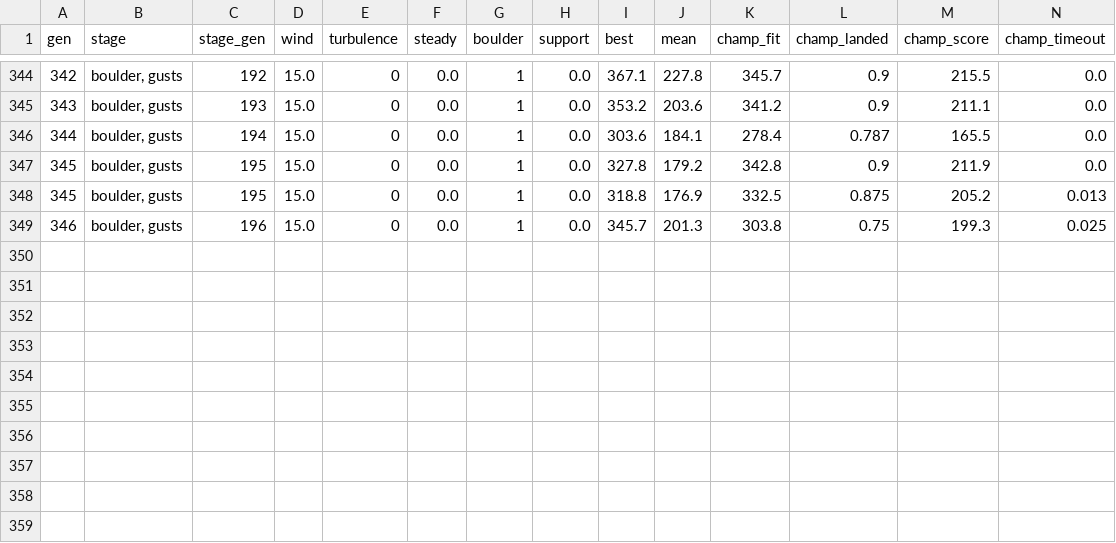
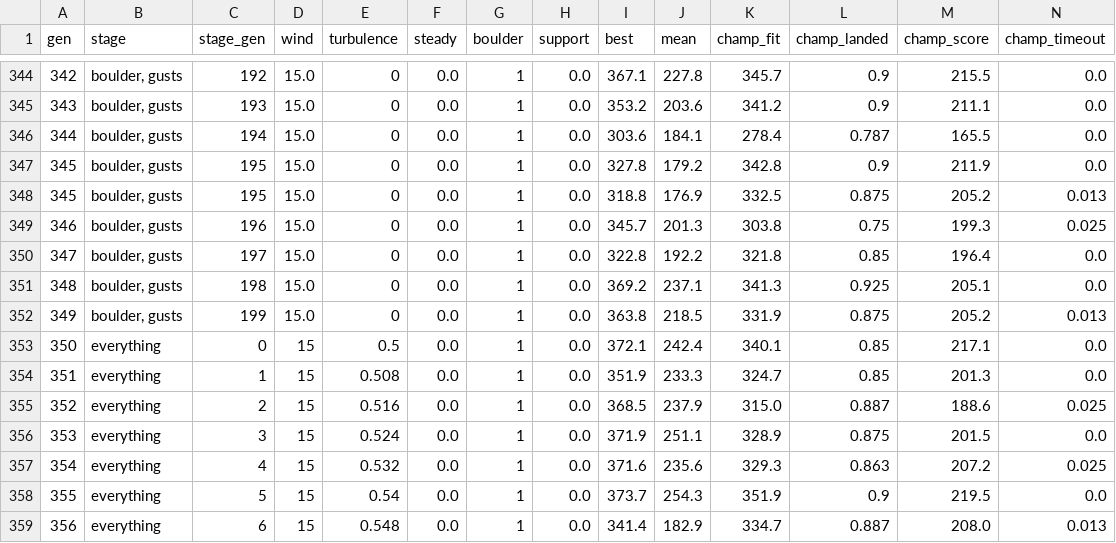
Before and after one commit to JCA374/lunarlander-curriculum, a CSV file: runs/G/stats.csv, drawn as a sheet; only a part is shown, gaps mark what is left out; rows hold the shown columns only; the diff names each change by its address in the sheet, - before the commit and + after, or states it on an @@ line.

```diff
--- a/runs/G/stats.csv
+++ b/runs/G/stats.csv
+row 350: 347 | boulder, gusts | 197 | 15.0 | 0 | 0.0 | 1 | 0.0 | 322.8 | 192.2 | 321.8 | 0.85 | 196.4 | 0.0
+row 351: 348 | boulder, gusts | 198 | 15.0 | 0 | 0.0 | 1 | 0.0 | 369.2 | 237.1 | 341.3 | 0.925 | 205.1 | 0.0
+row 352: 349 | boulder, gusts | 199 | 15.0 | 0 | 0.0 | 1 | 0.0 | 363.8 | 218.5 | 331.9 | 0.875 | 205.2 | 0.013
+row 353: 350 | everything | 0 | 15 | 0.5 | 0.0 | 1 | 0.0 | 372.1 | 242.4 | 340.1 | 0.85 | 217.1 | 0.0
+row 354: 351 | everything | 1 | 15 | 0.508 | 0.0 | 1 | 0.0 | 351.9 | 233.3 | 324.7 | 0.85 | 201.3 | 0.0
+row 355: 352 | everything | 2 | 15 | 0.516 | 0.0 | 1 | 0.0 | 368.5 | 237.9 | 315.0 | 0.887 | 188.6 | 0.025
+row 356: 353 | everything | 3 | 15 | 0.524 | 0.0 | 1 | 0.0 | 371.9 | 251.1 | 328.9 | 0.875 | 201.5 | 0.0
+row 357: 354 | everything | 4 | 15 | 0.532 | 0.0 | 1 | 0.0 | 371.6 | 235.6 | 329.3 | 0.863 | 207.2 | 0.025
+row 358: 355 | everything | 5 | 15 | 0.54 | 0.0 | 1 | 0.0 | 373.7 | 254.3 | 351.9 | 0.9 | 219.5 | 0.0
+row 359: 356 | everything | 6 | 15 | 0.548 | 0.0 | 1 | 0.0 | 341.4 | 182.9 | 334.7 | 0.887 | 208.0 | 0.013
```
Also changed, not shown: 5 other files.
